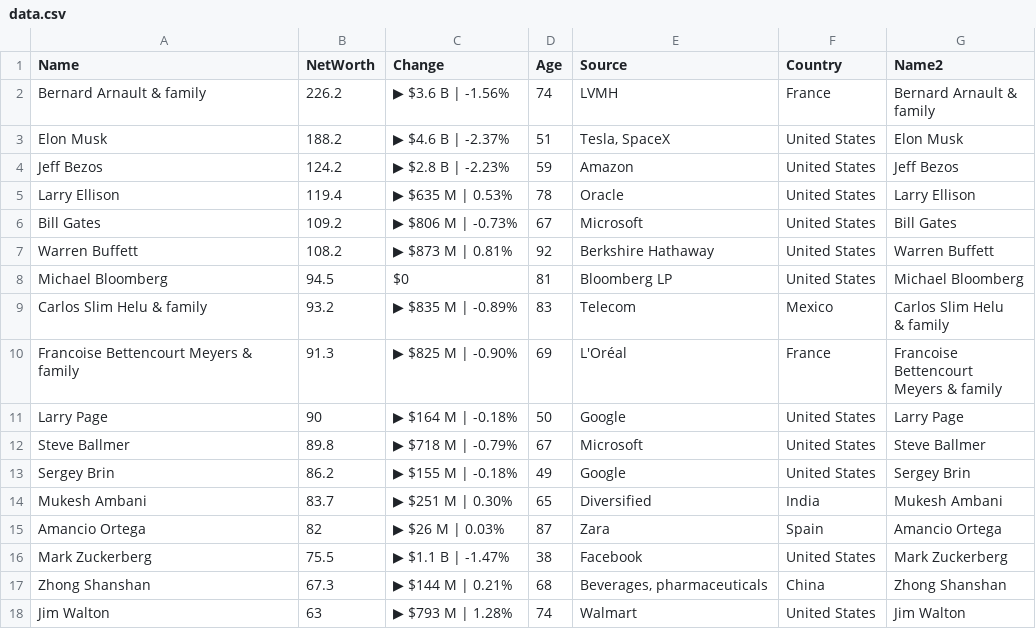
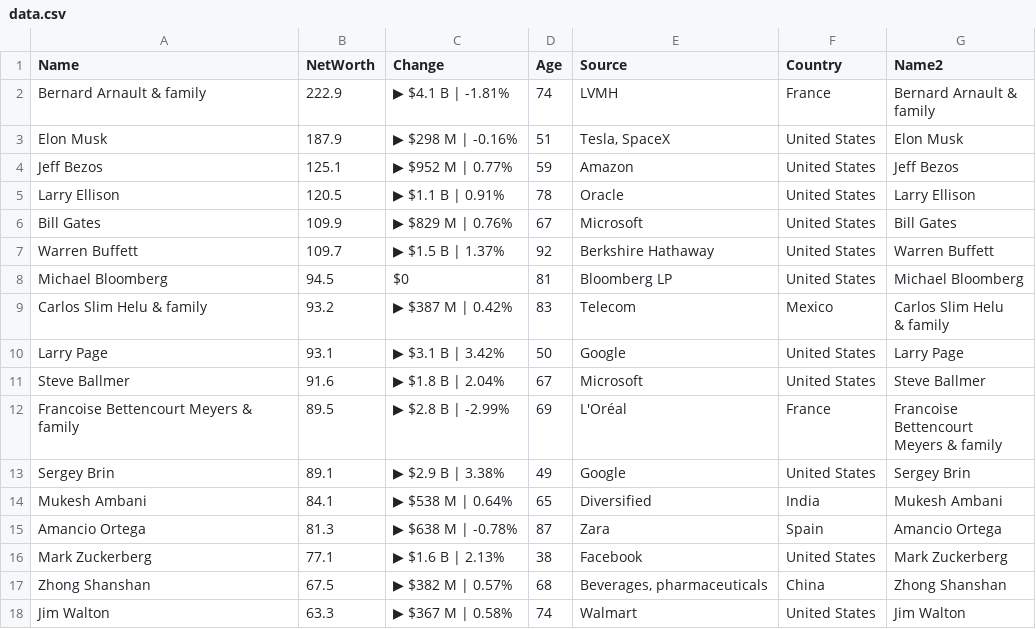
Before and after one commit to ckr4/bnaires, a CSV file: bnaires/data.csv, drawn as a sheet; only a part is shown; the diff covers the shown part only.

Commit message:
update bnaires

```diff
--- a/bnaires/data.csv
+++ b/bnaires/data.csv
@@ -1,22 +1,22 @@
 "Name","NetWorth","Change","Age","Source","Country","Name2"
-"Bernard Arnault & family",226.2,"▶ $3.6 B | -1.56%",74,"LVMH","France","Bernard Arnault &
-family"
-"Elon Musk",188.2,"▶ $4.6 B | -2.37%",51,"Tesla, SpaceX","United States","Elon Musk"
-"Jeff Bezos",124.2,"▶ $2.8 B | -2.23%",59,"Amazon","United States","Jeff Bezos"
-"Larry Ellison",119.4,"▶ $635 M | 0.53%",78,"Oracle","United States","Larry Ellison"
-"Bill Gates",109.2,"▶ $806 M | -0.73%",67,"Microsoft","United States","Bill Gates"
-"Warren Buffett",108.2,"▶ $873 M | 0.81%",92,"Berkshire Hathaway","United States","Warren Buffett"
+"Bernard Arnault & family",222.9,"▶ $4.1 B | -1.81%",74,"LVMH","France","Bernard Arnault &
+family"
+"Elon Musk",187.9,"▶ $298 M | -0.16%",51,"Tesla, SpaceX","United States","Elon Musk"
+"Jeff Bezos",125.1,"▶ $952 M | 0.77%",59,"Amazon","United States","Jeff Bezos"
+"Larry Ellison",120.5,"▶ $1.1 B | 0.91%",78,"Oracle","United States","Larry Ellison"
+"Bill Gates",109.9,"▶ $829 M | 0.76%",67,"Microsoft","United States","Bill Gates"
+"Warren Buffett",109.7,"▶ $1.5 B | 1.37%",92,"Berkshire Hathaway","United States","Warren Buffett"
 "Michael Bloomberg",94.5,"$0",81,"Bloomberg LP","United States","Michael Bloomberg"
-"Carlos Slim Helu & family",93.2,"▶ $835 M | -0.89%",83,"Telecom","Mexico","Carlos Slim Helu
-& family"
-"Francoise Bettencourt Meyers & family",91.3,"▶ $825 M | -0.90%",69,"L'Oréal","France","Francoise
-Bettencourt
-Meyers & family"
-"Larry Page",90,"▶ $164 M | -0.18%",50,"Google","United States","Larry Page"
-"Steve Ballmer",89.8,"▶ $718 M | -0.79%",67,"Microsoft","United States","Steve Ballmer"
-"Sergey Brin",86.2,"▶ $155 M | -0.18%",49,"Google","United States","Sergey Brin"
-"Mukesh Ambani",83.7,"▶ $251 M | 0.30%",65,"Diversified","India","Mukesh Ambani"
-"Amancio Ortega",82,"▶ $26 M | 0.03%",87,"Zara","Spain","Amancio Ortega"
-"Mark Zuckerberg",75.5,"▶ $1.1 B | -1.47%",38,"Facebook","United States","Mark Zuckerberg"
-"Zhong Shanshan",67.3,"▶ $144 M | 0.21%",68,"Beverages, pharmaceuticals","China","Zhong Shanshan"
-"Jim Walton",63,"▶ $793 M | 1.28%",74,"Walmart","United States","Jim Walton"
+"Carlos Slim Helu & family",93.2,"▶ $387 M | 0.42%",83,"Telecom","Mexico","Carlos Slim Helu
+& family"
+"Larry Page",93.1,"▶ $3.1 B | 3.42%",50,"Google","United States","Larry Page"
+"Steve Ballmer",91.6,"▶ $1.8 B | 2.04%",67,"Microsoft","United States","Steve Ballmer"
+"Francoise Bettencourt Meyers & family",89.5,"▶ $2.8 B | -2.99%",69,"L'Oréal","France","Francoise
+Bettencourt
+Meyers & family"
+"Sergey Brin",89.1,"▶ $2.9 B | 3.38%",49,"Google","United States","Sergey Brin"
+"Mukesh Ambani",84.1,"▶ $538 M | 0.64%",65,"Diversified","India","Mukesh Ambani"
+"Amancio Ortega",81.3,"▶ $638 M | -0.78%",87,"Zara","Spain","Amancio Ortega"
+"Mark Zuckerberg",77.1,"▶ $1.6 B | 2.13%",38,"Facebook","United States","Mark Zuckerberg"
+"Zhong Shanshan",67.5,"▶ $382 M | 0.57%",68,"Beverages, pharmaceuticals","China","Zhong Shanshan"
+"Jim Walton",63.3,"▶ $367 M | 0.58%",74,"Walmart","United States","Jim Walton"
```
Also changed, not shown: 9 edited cells elsewhere in this file, 1 other file.
